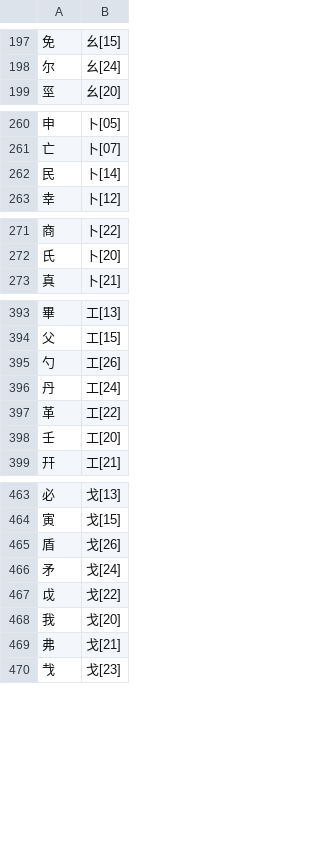
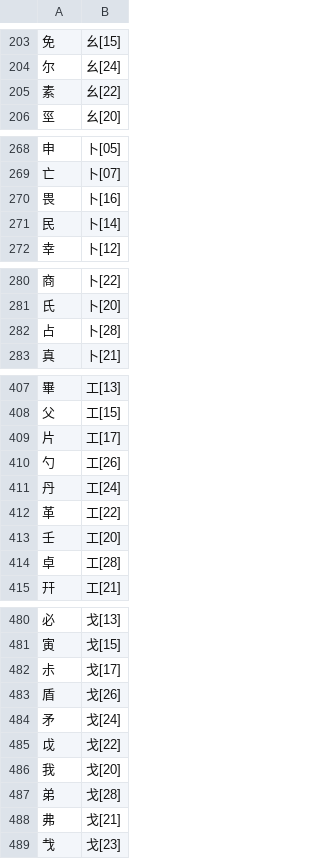
Before and after one commit to chenlin014/xingzheng, a TSV file: zg-scheme/siyuan/zg-code/leifen.tsv, drawn as a sheet; only a part is shown, gaps mark what is left out; the diff covers the shown part only.

```diff
--- a/zg-scheme/siyuan/zg-code/leifen.tsv
+++ b/zg-scheme/siyuan/zg-code/leifen.tsv
@@ -198,2 +204,3 @@
 尔	幺[24]
+素	幺[22]
 巠	幺[20]
@@ -261,2 +269,3 @@
 亡	卜[07]
+畏	卜[16]
 民	卜[14]
@@ -272,2 +281,3 @@
 氏	卜[20]
+占	卜[28]
 真	卜[21]
@@ -394,2 +408,3 @@
 父	工[15]
+片	工[17]
 勺	工[26]
@@ -398,2 +413,3 @@
 壬	工[20]
+卓	工[28]
 幵	工[21]
@@ -464,2 +481,3 @@
 寅	戈[15]
+尗	戈[17]
 盾	戈[26]
@@ -468,2 +486,3 @@
 我	戈[20]
+弟	戈[28]
 弗	戈[21]
```
Also changed, not shown: 13 added rows, 1 removed row and 1 edited cell elsewhere in this file, zg-scheme/siyuan/siyuan.tsv, 1 other file.
